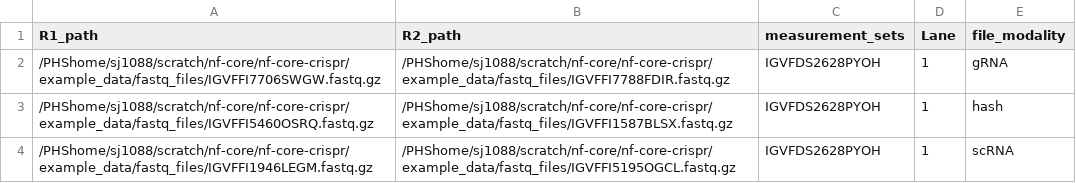
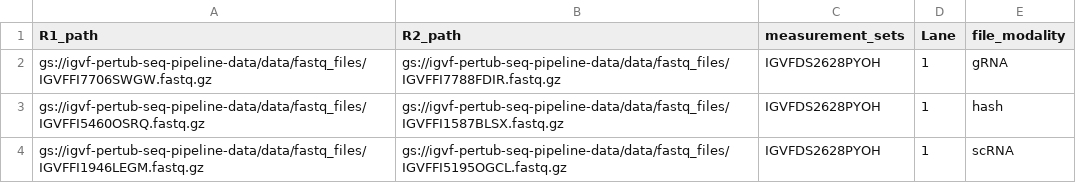
Before and after one commit to jiangsizhu1201/crispr-pipeline, a TSV file: example_test_data/test_samplesheet.tsv, drawn as a sheet.

Commit message:
bucket-version

```diff
--- a/example_test_data/test_samplesheet.tsv
+++ b/example_test_data/test_samplesheet.tsv
@@ -1,4 +1,4 @@
 R1_path,R2_path,measurement_sets,Lane,file_modality
-/PHShome/sj1088/scratch/nf-core/nf-core-crispr/example_data/fastq_files/IGVFFI7706SWGW.fastq.gz,/PHShome/sj1088/scratch/nf-core/nf-core-crispr/example_data/fastq_files/IGVFFI7788FDIR.fastq.gz,IGVFDS2628PYOH,1,gRNA
-/PHShome/sj1088/scratch/nf-core/nf-core-crispr/example_data/fastq_files/IGVFFI5460OSRQ.fastq.gz,/PHShome/sj1088/scratch/nf-core/nf-core-crispr/example_data/fastq_files/IGVFFI1587BLSX.fastq.gz,IGVFDS2628PYOH,1,hash
-/PHShome/sj1088/scratch/nf-core/nf-core-crispr/example_data/fastq_files/IGVFFI1946LEGM.fastq.gz,/PHShome/sj1088/scratch/nf-core/nf-core-crispr/example_data/fastq_files/IGVFFI5195OGCL.fastq.gz,IGVFDS2628PYOH,1,scRNA
+gs://igvf-pertub-seq-pipeline-data/data/fastq_files/IGVFFI7706SWGW.fastq.gz,gs://igvf-pertub-seq-pipeline-data/data/fastq_files/IGVFFI7788FDIR.fastq.gz,IGVFDS2628PYOH,1,gRNA
+gs://igvf-pertub-seq-pipeline-data/data/fastq_files/IGVFFI5460OSRQ.fastq.gz,gs://igvf-pertub-seq-pipeline-data/data/fastq_files/IGVFFI1587BLSX.fastq.gz,IGVFDS2628PYOH,1,hash
+gs://igvf-pertub-seq-pipeline-data/data/fastq_files/IGVFFI1946LEGM.fastq.gz,gs://igvf-pertub-seq-pipeline-data/data/fastq_files/IGVFFI5195OGCL.fastq.gz,IGVFDS2628PYOH,1,scRNA
```
